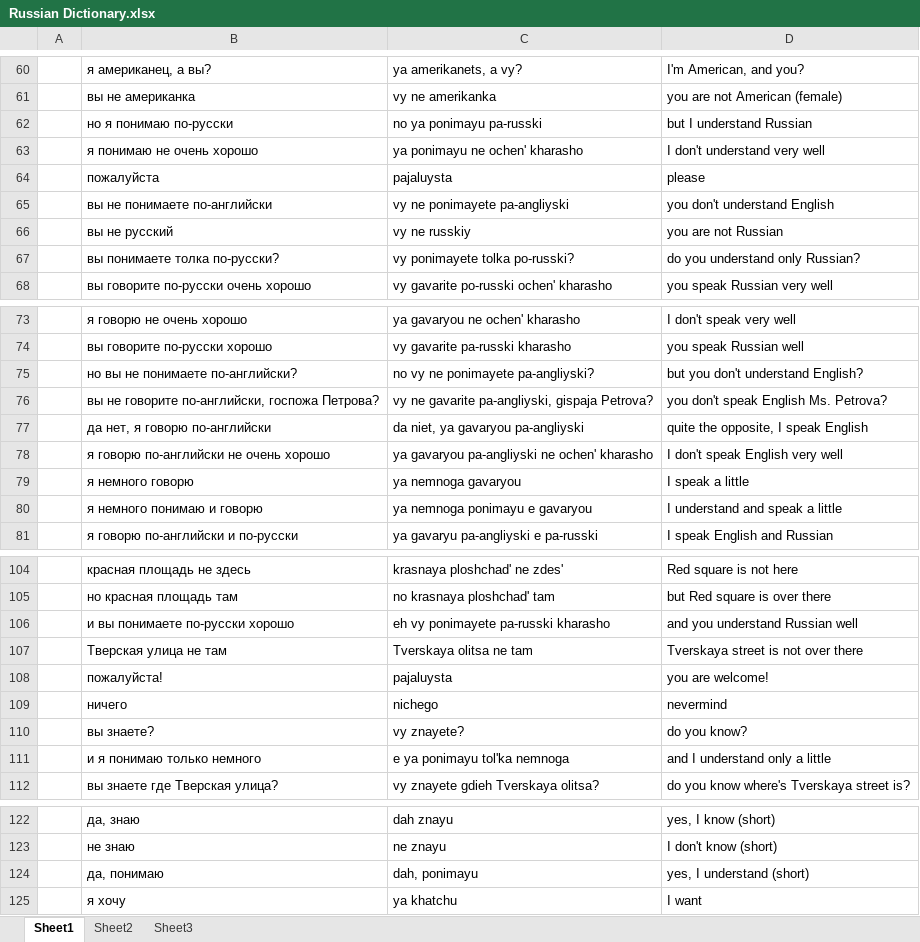
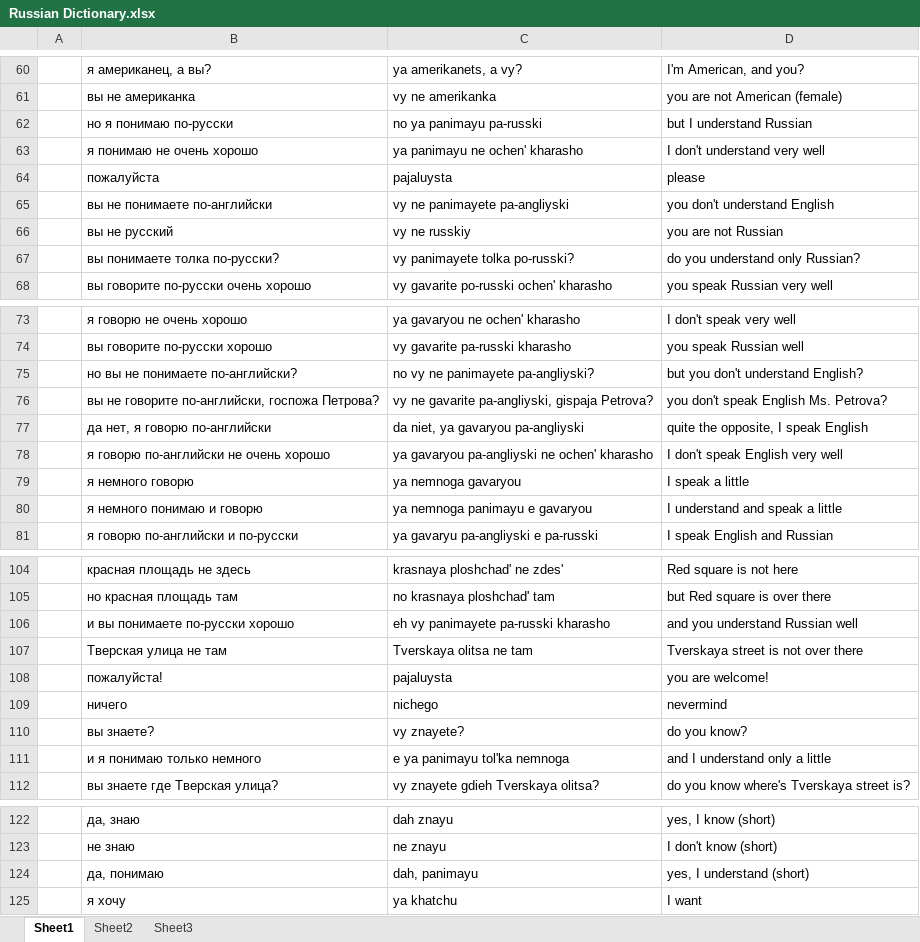
Before and after one commit to amkhal2/russian, an Excel workbook: Russian Dictionary.xlsx, sheet Sheet1, drawn as a sheet; only a part is shown, gaps mark what is left out; values as stored, in another font and other column widths than the file's, no borders; conditional formats not drawn; the diff covers the shown part only; the diff names each change by its address in the sheet, - before the commit and + after, or states it on an @@ line.

```diff
--- a/Russian Dictionary.xlsx (sheet Sheet1)
+++ b/Russian Dictionary.xlsx (sheet Sheet1)
-C62: no ya ponimayu pa-russki
+C62: no ya panimayu pa-russki
-C63: ya ponimayu ne ochen' kharasho
+C63: ya panimayu ne ochen' kharasho
-C65: vy ne ponimayete pa-angliyski
+C65: vy ne panimayete pa-angliyski
-C67: vy ponimayete tolka po-russki?
+C67: vy panimayete tolka po-russki?
-C75: no vy ne ponimayete pa-angliyski?
+C75: no vy ne panimayete pa-angliyski?
-C80: ya nemnoga ponimayu e gavaryou
+C80: ya nemnoga panimayu e gavaryou
-C106: eh vy ponimayete pa-russki kharasho
+C106: eh vy panimayete pa-russki kharasho
-C111: e ya ponimayu tol'ka nemnoga
+C111: e ya panimayu tol'ka nemnoga
-C124: dah, ponimayu
+C124: dah, panimayu
```
Also changed, not shown: 32 added rows and 17 edited cells elsewhere in this sheet, 1 other file.
